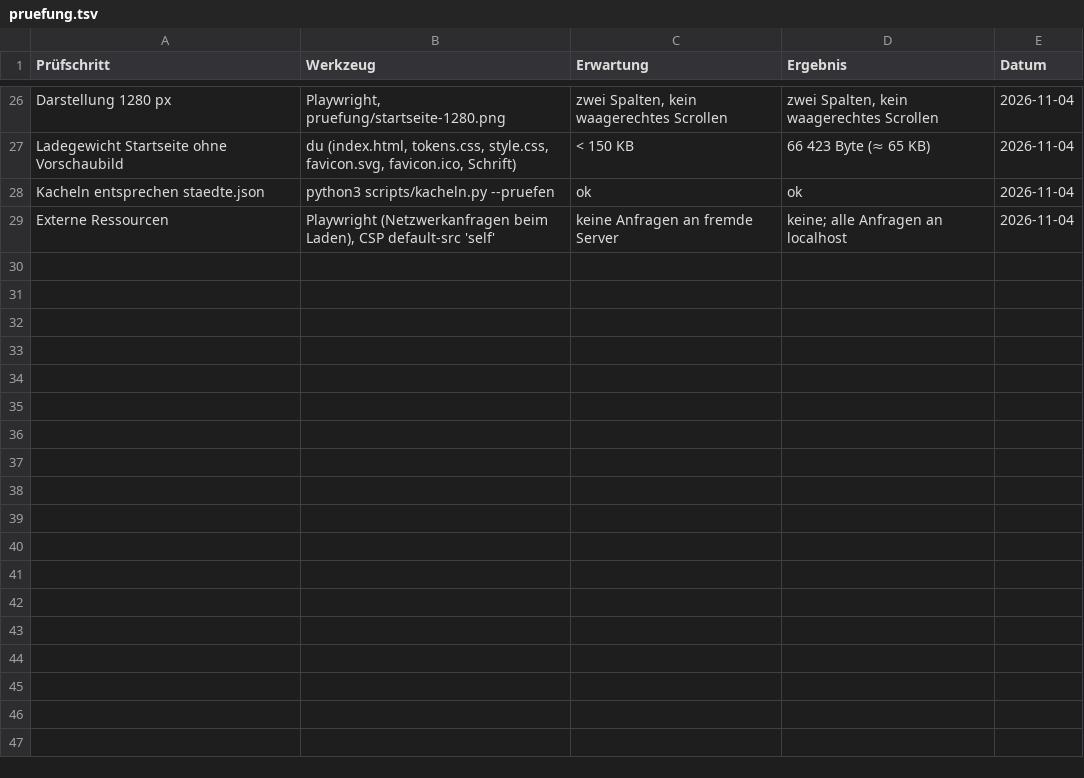
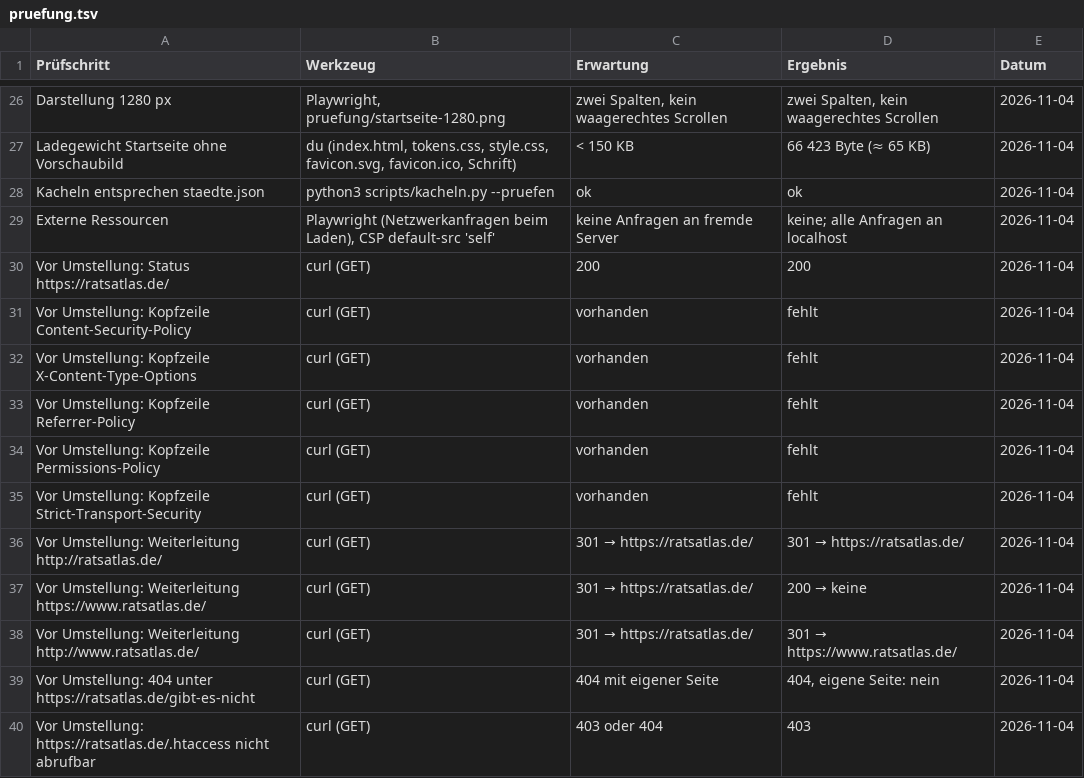
Before and after one commit to daimpad/ratsatlas, a TSV file: pruefung.tsv, drawn as a sheet; only a part is shown, gaps mark what is left out; the diff names each change by its address in the sheet, - before the commit and + after, or states it on an @@ line.

```diff
--- a/pruefung.tsv
+++ b/pruefung.tsv
+row 30: Vor Umstellung: Status https://ratsatlas.de/ | curl (GET) | 200 | 200 | 2026-11-04
+row 31: Vor Umstellung: Kopfzeile Content-Security-Policy | curl (GET) | vorhanden | fehlt | 2026-11-04
+row 32: Vor Umstellung: Kopfzeile X-Content-Type-Options | curl (GET) | vorhanden | fehlt | 2026-11-04
+row 33: Vor Umstellung: Kopfzeile Referrer-Policy | curl (GET) | vorhanden | fehlt | 2026-11-04
+row 34: Vor Umstellung: Kopfzeile Permissions-Policy | curl (GET) | vorhanden | fehlt | 2026-11-04
+row 35: Vor Umstellung: Kopfzeile Strict-Transport-Security | curl (GET) | vorhanden | fehlt | 2026-11-04
+row 36: Vor Umstellung: Weiterleitung http://ratsatlas.de/ | curl (GET) | 301 → https://ratsatlas.de/ | 301 → https://ratsatlas.de/ | 2026-11-04
+row 37: Vor Umstellung: Weiterleitung https://www.ratsatlas.de/ | curl (GET) | 301 → https://ratsatlas.de/ | 200 → keine | 2026-11-04
+row 38: Vor Umstellung: Weiterleitung http://www.ratsatlas.de/ | curl (GET) | 301 → https://ratsatlas.de/ | 301 → https://www.ratsatlas.de/ | 2026-11-04
+row 39: Vor Umstellung: 404 unter https://ratsatlas.de/gibt-es-nicht | curl (GET) | 404 mit eigener Seite | 404, eigene Seite: nein | 2026-11-04
+row 40: Vor Umstellung: https://ratsatlas.de/.htaccess nicht abrufbar | curl (GET) | 403 oder 404 | 403 | 2026-11-04
```
Also changed, not shown: 7 other files.
